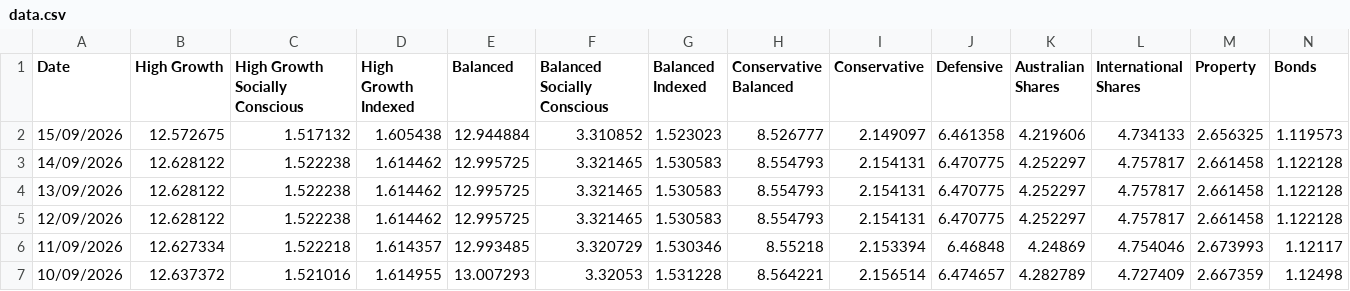
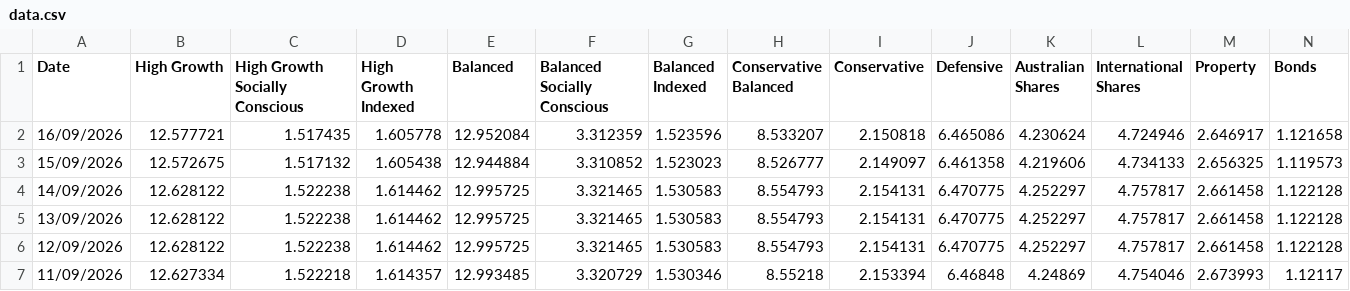
Before and after one commit to x-byrne/Supaware, a CSV file: data.csv, drawn as a sheet; only a part is shown; the shorter side is filled out with more unchanged rows; rows hold the shown columns only; the diff names each change by its address in the sheet, - before the commit and + after, or states it on an @@ line.

```diff
--- a/data.csv
+++ b/data.csv
+row 2: 16/09/2026 | 12.577721 | 1.517435 | 1.605778 | 12.952084 | 3.312359 | 1.523596 | 8.533207 | 2.150818 | 6.465086 | 4.230624 | 4.724946 | 2.646917 | 1.121658
```
